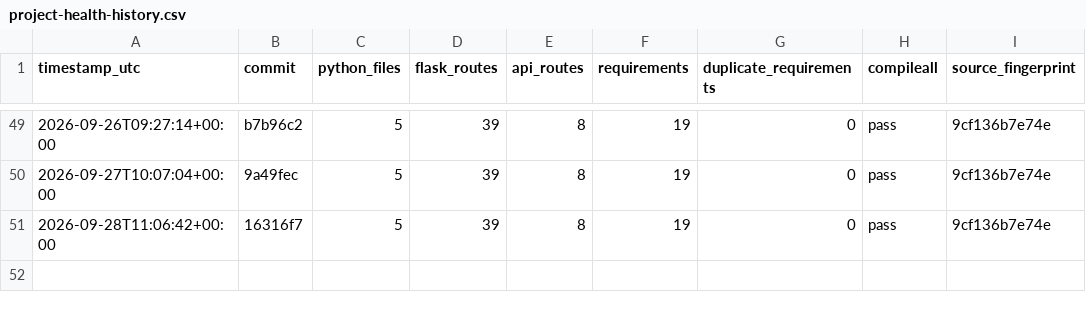
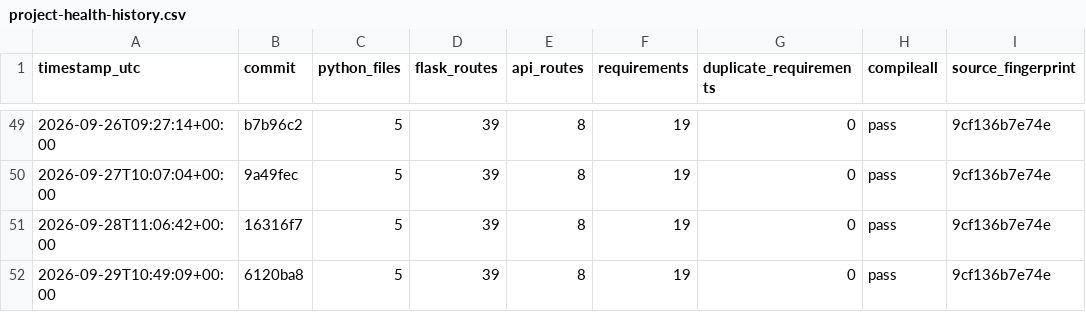
Before and after one commit to Adityism/CAI, a CSV file: reports/project-health-history.csv, drawn as a sheet; only a part is shown, gaps mark what is left out.

Commit message:
chore(health): record daily CAI project health

```diff
--- a/reports/project-health-history.csv
+++ b/reports/project-health-history.csv
@@ -51 +51,2 @@ timestamp_utc,commit,python_files,flask_routes,api_routes,requirements,duplicate
 2026-09-28T11:06:42+00:00,16316f7,5,39,8,19,0,pass,9cf136b7e74e
+2026-09-29T10:49:09+00:00,6120ba8,5,39,8,19,0,pass,9cf136b7e74e
```
Also changed, not shown: 1 other file.
